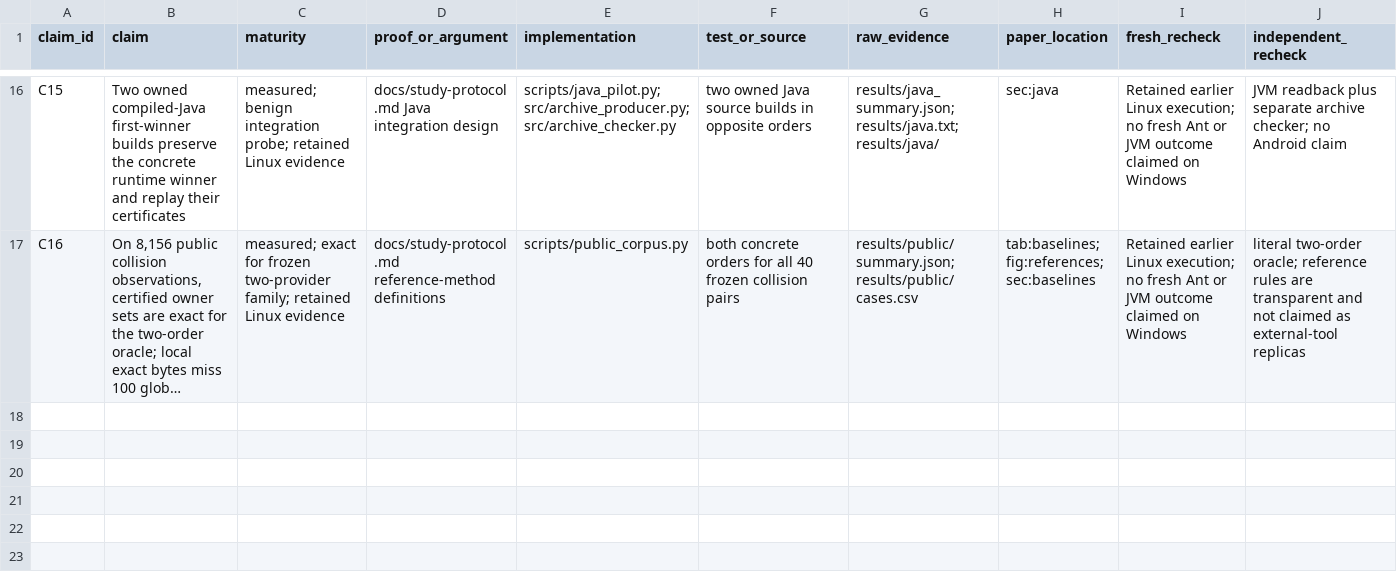
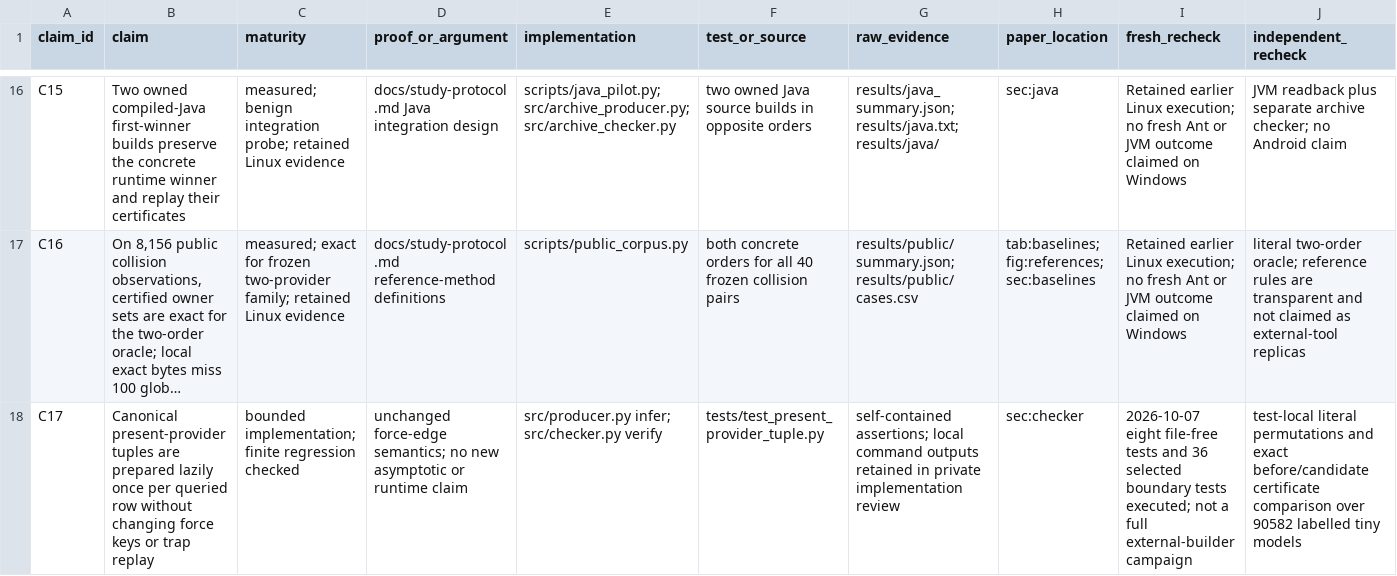
Before and after one commit to Haoyi-Zhang/ProviderBound-code, a CSV file: claim_evidence_ledger.csv, drawn as a sheet; only a part is shown, gaps mark what is left out; long unchanged cells end in …; the diff names each change by its address in the sheet, - before the commit and + after, or states it on an @@ line.

Commit message:
Improve bounded implementation and preserve scientific controls

```diff
--- a/claim_evidence_ledger.csv
+++ b/claim_evidence_ledger.csv
+row 18: C17 | Canonical present-provider tuples are prepared lazily once per queried row without changing force keys or trap replay | bounded implementation; finite regression checked | unchanged force-edge semantics; no new asymptotic or runtime claim | src/producer.py infer; src/checker.py verify | tests/test_present_provider_tuple.py | self-contained assertions; local command outputs retained in private implementation review | sec:checker | 2026-10-07 eight file-free tests and 36 selected boundary tests executed; not a full external-builder campaign | test-local literal permutations and exact before/candidate certificate comparison over 90582 labelled tiny models
```
Also changed, not shown: 4 other files.
